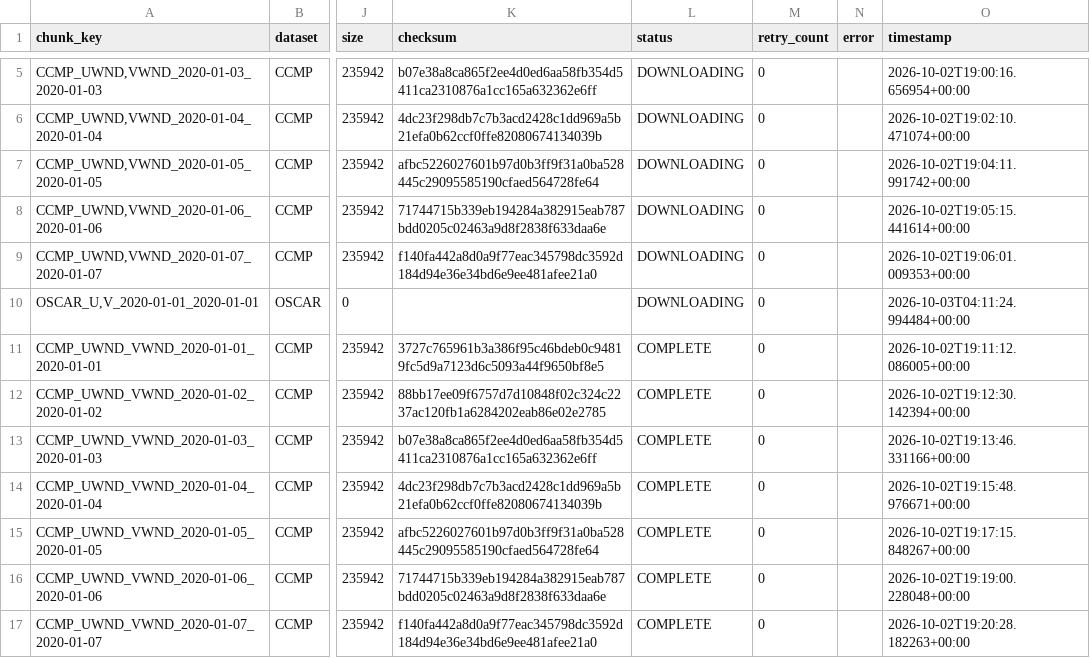
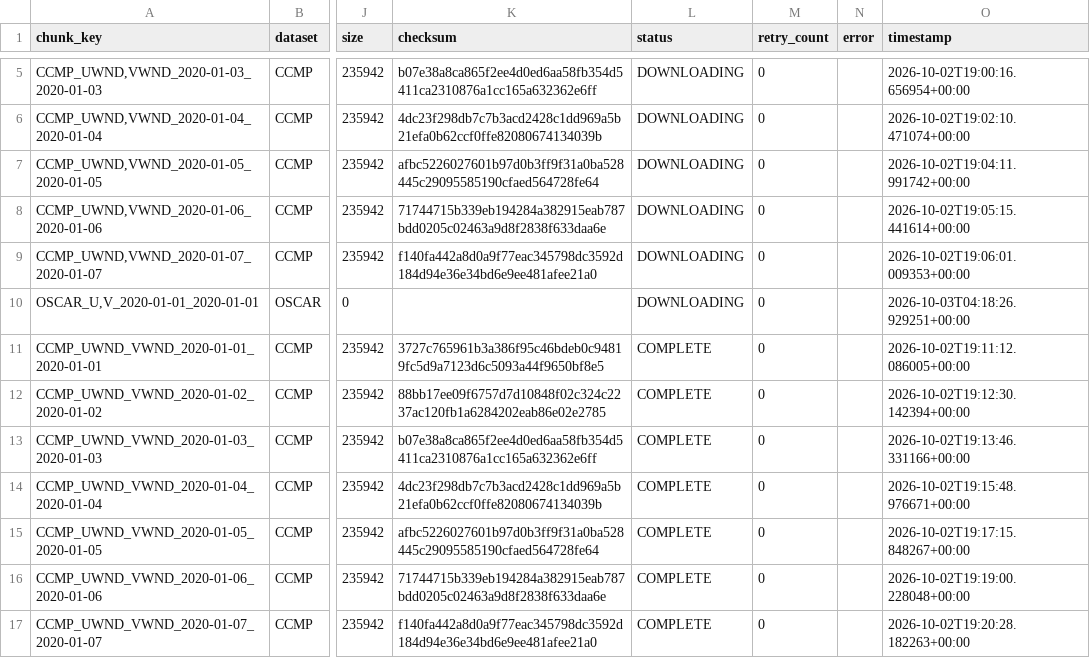
Before and after one commit to neeravjain91-jpg/-Satellite-Embedding, a CSV file: data/manifests/download_manifest.csv, drawn as a sheet; only a part is shown, gaps mark what is left out; the diff names each change by its address in the sheet, - before the commit and + after, or states it on an @@ line.

```diff
--- a/data/manifests/download_manifest.csv
+++ b/data/manifests/download_manifest.csv
-O10 (timestamp): 2026-10-03T04:11:24.994484+00:00
+O10 (timestamp): 2026-10-03T04:18:26.929251+00:00
```
Also changed, not shown: 4 other files.
